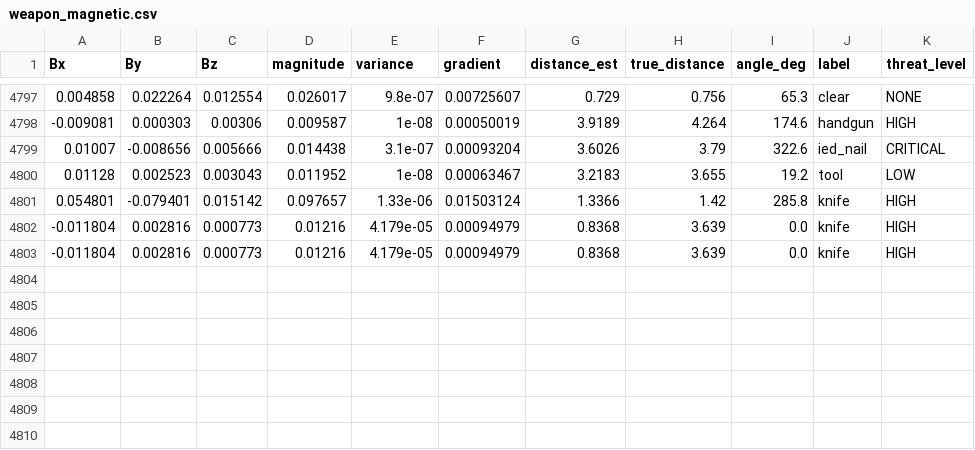
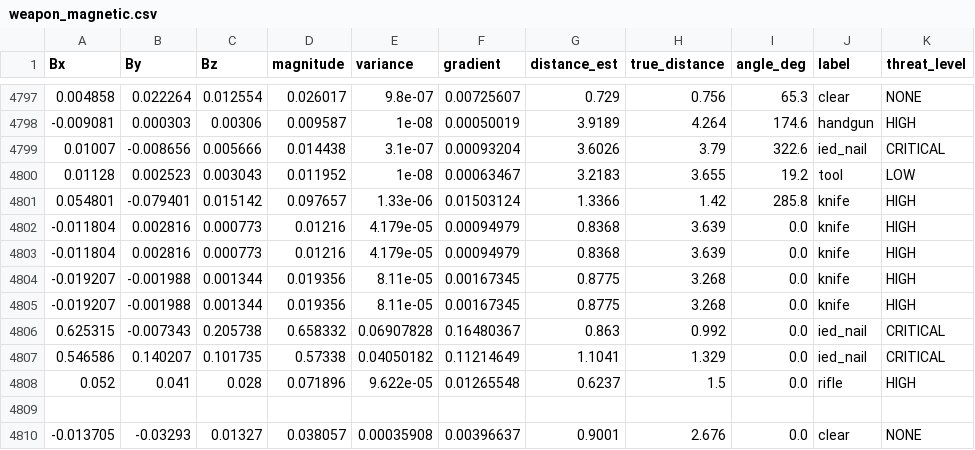
Before and after one commit to nj-dotin/major_proj, a CSV file: data/weapon_magnetic.csv, drawn as a sheet; only a part is shown, gaps mark what is left out; the diff names each change by its address in the sheet, - before the commit and + after, or states it on an @@ line.

Commit message:
feat: implement motion detection utilities, magnetic sensor data, and boilerplate application structure

```diff
--- a/data/weapon_magnetic.csv
+++ b/data/weapon_magnetic.csv
+row 4804: -0.019207 | -0.001988 | 0.001344 | 0.019356 | 8.11e-05 | 0.00167345 | 0.8775 | 3.268 | 0.0 | knife | HIGH
+row 4805: -0.019207 | -0.001988 | 0.001344 | 0.019356 | 8.11e-05 | 0.00167345 | 0.8775 | 3.268 | 0.0 | knife | HIGH
+row 4806: 0.625315 | -0.007343 | 0.205738 | 0.658332 | 0.06907828 | 0.16480367 | 0.863 | 0.992 | 0.0 | ied_nail | CRITICAL
+row 4807: 0.546586 | 0.140207 | 0.101735 | 0.57338 | 0.04050182 | 0.11214649 | 1.1041 | 1.329 | 0.0 | ied_nail | CRITICAL
+row 4808: 0.052 | 0.041 | 0.028 | 0.071896 | 9.622e-05 | 0.01265548 | 0.6237 | 1.5 | 0.0 | rifle | HIGH
+row 4809: (empty)
+row 4810: -0.013705 | -0.03293 | 0.01327 | 0.038057 | 0.00035908 | 0.00396637 | 0.9001 | 2.676 | 0.0 | clear | NONE
```
Also changed, not shown: 7 other files.
